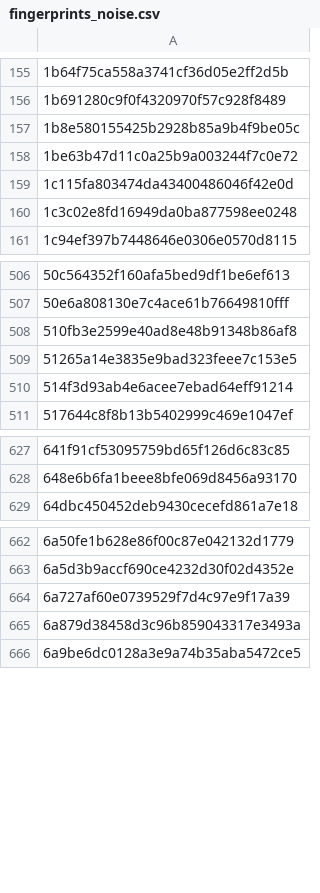
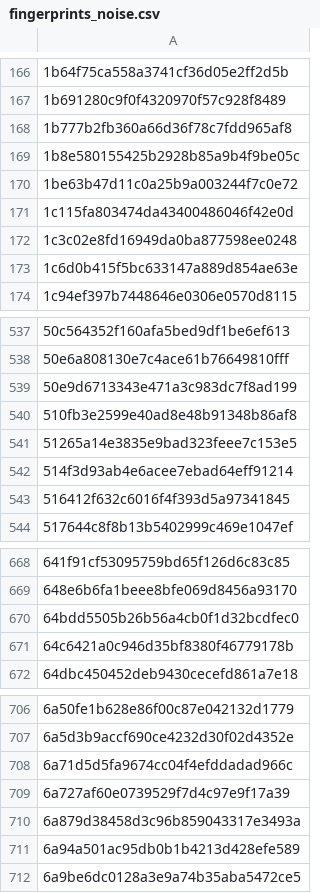
Before and after one commit to jbzdarkid/overwatch-sound-export, a CSV file: db/fingerprints_noise.csv, drawn as a sheet; only a part is shown, gaps mark what is left out; the diff covers the shown part only; the diff names each change by its address in the sheet, - before the commit and + after, or states it on an @@ line.

```diff
--- a/db/fingerprints_noise.csv
+++ b/db/fingerprints_noise.csv
+row 168: 1b777b2fb360a66d36f78c7fdd965af8
+row 173: 1c6d0b415f5bc633147a889d854ae63e
+row 539: 50e9d6713343e471a3c983dc7f8ad199
+row 543: 516412f632c6016f4f393d5a97341845
+row 670: 64bdd5505b26b56a4cb0f1d32bcdfec0
+row 671: 64c6421a0c946d35bf8380f46779178b
+row 708: 6a71d5d5fa9674cc04f4efddadad966c
+row 711: 6a94a501ac95db0b1b4213d428efe589
```
Also changed, not shown: 93 added rows elsewhere in this file, db/fingerprints_important.csv, 1 other file.
